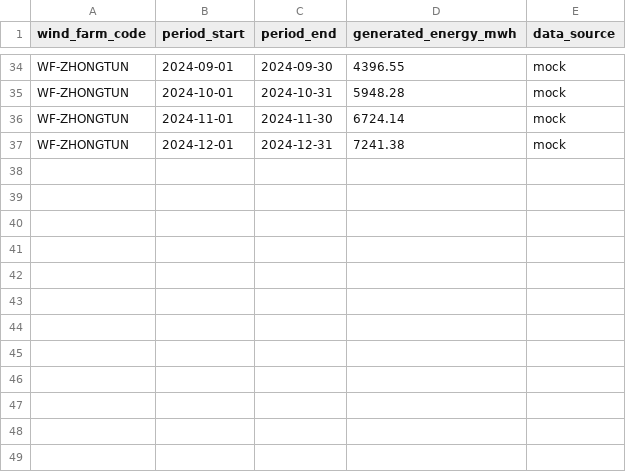
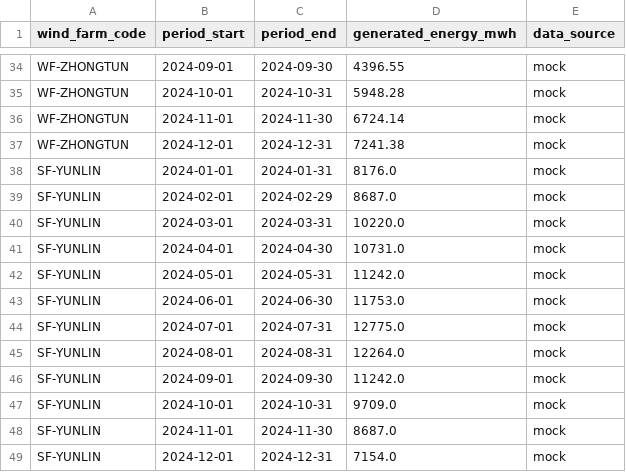
Before and after one commit to goldenyolf/energy-matching-platform, a CSV file: data/sample/generation.csv, drawn as a sheet; only a part is shown, gaps mark what is left out; the diff names each change by its address in the sheet, - before the commit and + after, or states it on an @@ line.

```diff
--- a/data/sample/generation.csv
+++ b/data/sample/generation.csv
+row 38: SF-YUNLIN | 2024-01-01 | 2024-01-31 | 8176.0 | mock
+row 39: SF-YUNLIN | 2024-02-01 | 2024-02-29 | 8687.0 | mock
+row 40: SF-YUNLIN | 2024-03-01 | 2024-03-31 | 10220.0 | mock
+row 41: SF-YUNLIN | 2024-04-01 | 2024-04-30 | 10731.0 | mock
+row 42: SF-YUNLIN | 2024-05-01 | 2024-05-31 | 11242.0 | mock
+row 43: SF-YUNLIN | 2024-06-01 | 2024-06-30 | 11753.0 | mock
+row 44: SF-YUNLIN | 2024-07-01 | 2024-07-31 | 12775.0 | mock
+row 45: SF-YUNLIN | 2024-08-01 | 2024-08-31 | 12264.0 | mock
+row 46: SF-YUNLIN | 2024-09-01 | 2024-09-30 | 11242.0 | mock
+row 47: SF-YUNLIN | 2024-10-01 | 2024-10-31 | 9709.0 | mock
+row 48: SF-YUNLIN | 2024-11-01 | 2024-11-30 | 8687.0 | mock
+row 49: SF-YUNLIN | 2024-12-01 | 2024-12-31 | 7154.0 | mock
```
Also changed, not shown: data/sample/consumption.csv, data/sample/contracts.csv, 3 other files.
